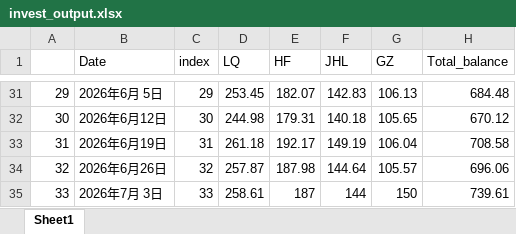
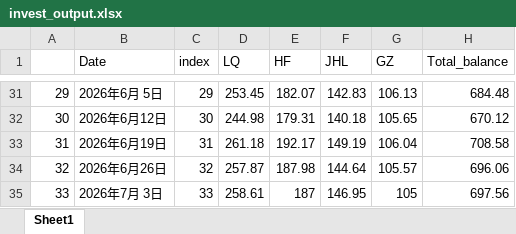
Before and after one commit to sungang-cn/inv, an Excel workbook: invest_output.xlsx, sheet Sheet1, drawn as a sheet; only a part is shown, gaps mark what is left out; values as stored, in another font and other column widths than the file's, no borders; the diff names each change by its address in the sheet, - before the commit and + after, or states it on an @@ line.

```diff
--- a/invest_output.xlsx (sheet Sheet1)
+++ b/invest_output.xlsx (sheet Sheet1)
-F35 (JHL): 144
+F35 (JHL): 146.95
-G35 (GZ): 150
+G35 (GZ): 105
-H35 (Total_balance): 739.61
+H35 (Total_balance): 697.56
```
Also changed, not shown: 2 other files.
